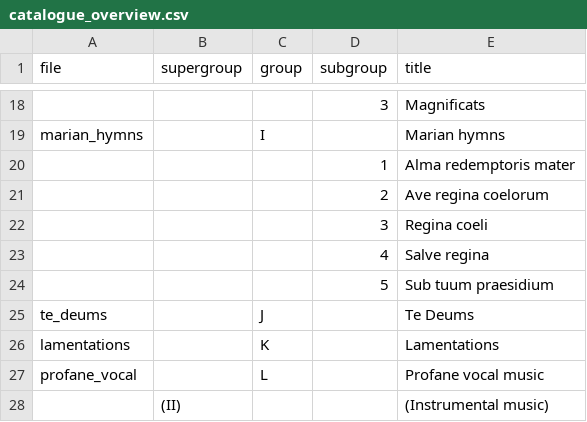
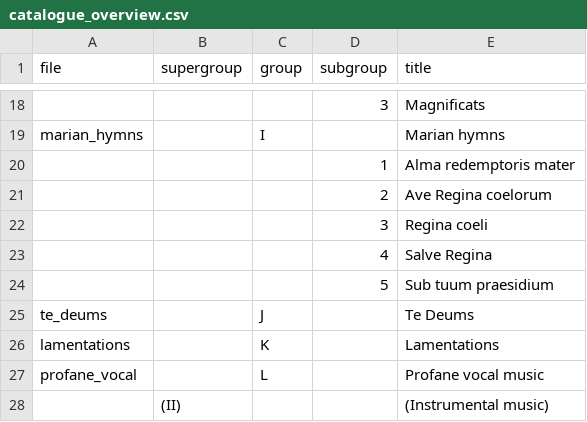
Before and after one commit to edition-esser-skala/werner-catalogue-of-works, a CSV file: data/catalogue_overview.csv, drawn as a sheet; only a part is shown, gaps mark what is left out.

```diff
--- a/data/catalogue_overview.csv
+++ b/data/catalogue_overview.csv
@@ -20,5 +20,5 @@ marian_hymns,,I,,Marian hymns
 ,,,1,Alma redemptoris mater
-,,,2,Ave regina coelorum
+,,,2,Ave Regina coelorum
 ,,,3,Regina coeli
-,,,4,Salve regina
+,,,4,Salve Regina
 ,,,5,Sub tuum praesidium
```
Also changed, not shown: 1 other file.
